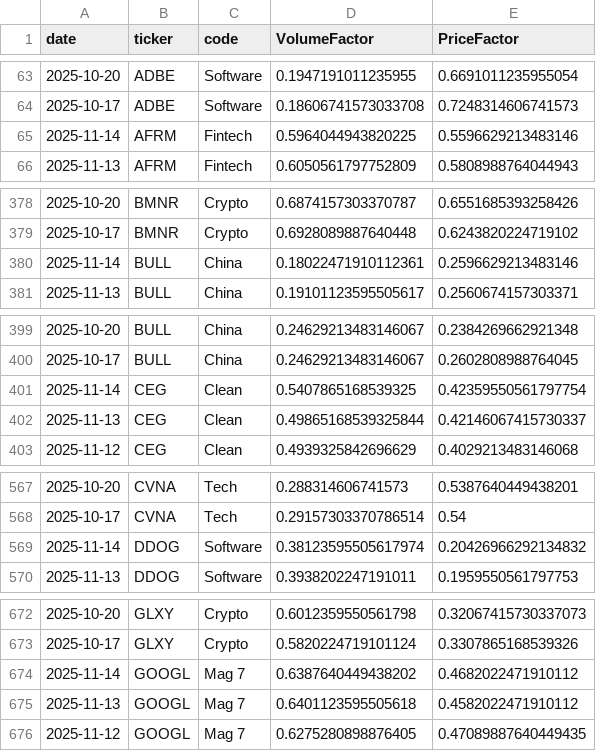
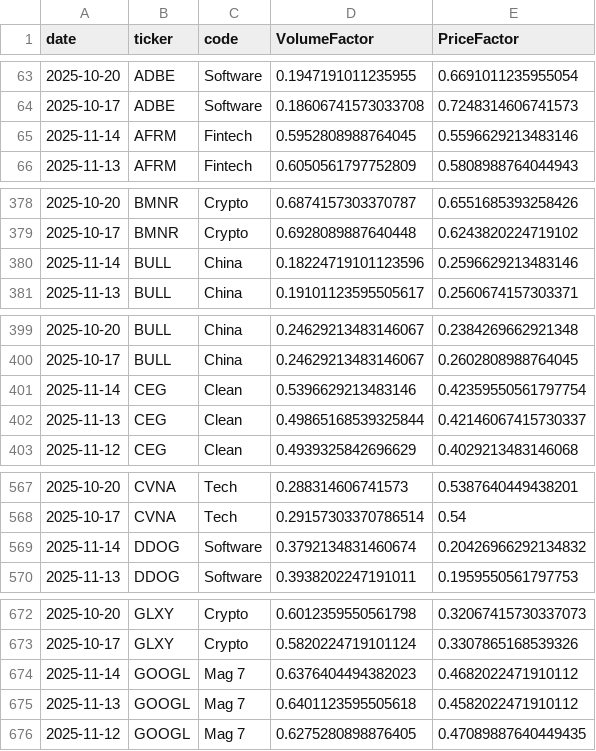
Before and after one commit to sanglocn/us_snapshot, a CSV file: data/us_snapshot_heat.csv, drawn as a sheet; only a part is shown, gaps mark what is left out; the diff covers the shown part only.

```diff
--- a/data/us_snapshot_heat.csv
+++ b/data/us_snapshot_heat.csv
@@ -64,3 +64,3 @@ date,ticker,code,VolumeFactor,PriceFactor
 2025-10-17,ADBE,Software,0.18606741573033708,0.7248314606741573
-2025-11-14,AFRM,Fintech,0.5964044943820225,0.5596629213483146
+2025-11-14,AFRM,Fintech,0.5952808988764045,0.5596629213483146
 2025-11-13,AFRM,Fintech,0.6050561797752809,0.5808988764044943
@@ -379,3 +379,3 @@ date,ticker,code,VolumeFactor,PriceFactor
 2025-10-17,BMNR,Crypto,0.6928089887640448,0.6243820224719102
-2025-11-14,BULL,China,0.18022471910112361,0.2596629213483146
+2025-11-14,BULL,China,0.18224719101123596,0.2596629213483146
 2025-11-13,BULL,China,0.19101123595505617,0.2560674157303371
@@ -400,3 +400,3 @@ date,ticker,code,VolumeFactor,PriceFactor
 2025-10-17,BULL,China,0.24629213483146067,0.2602808988764045
-2025-11-14,CEG,Clean,0.5407865168539325,0.42359550561797754
+2025-11-14,CEG,Clean,0.5396629213483146,0.42359550561797754
 2025-11-13,CEG,Clean,0.49865168539325844,0.42146067415730337
@@ -568,3 +568,3 @@ date,ticker,code,VolumeFactor,PriceFactor
 2025-10-17,CVNA,Tech,0.29157303370786514,0.54
-2025-11-14,DDOG,Software,0.38123595505617974,0.20426966292134832
+2025-11-14,DDOG,Software,0.3792134831460674,0.20426966292134832
 2025-11-13,DDOG,Software,0.3938202247191011,0.1959550561797753
@@ -673,3 +673,3 @@ date,ticker,code,VolumeFactor,PriceFactor
 2025-10-17,GLXY,Crypto,0.5820224719101124,0.3307865168539326
-2025-11-14,GOOGL,Mag 7,0.6387640449438202,0.4682022471910112
+2025-11-14,GOOGL,Mag 7,0.6376404494382023,0.4682022471910112
 2025-11-13,GOOGL,Mag 7,0.6401123595505618,0.4582022471910112
```
Also changed, not shown: 11 edited cells elsewhere in this file, data/us_snapshot_etf_price_weekly.csv, 1 other file.
